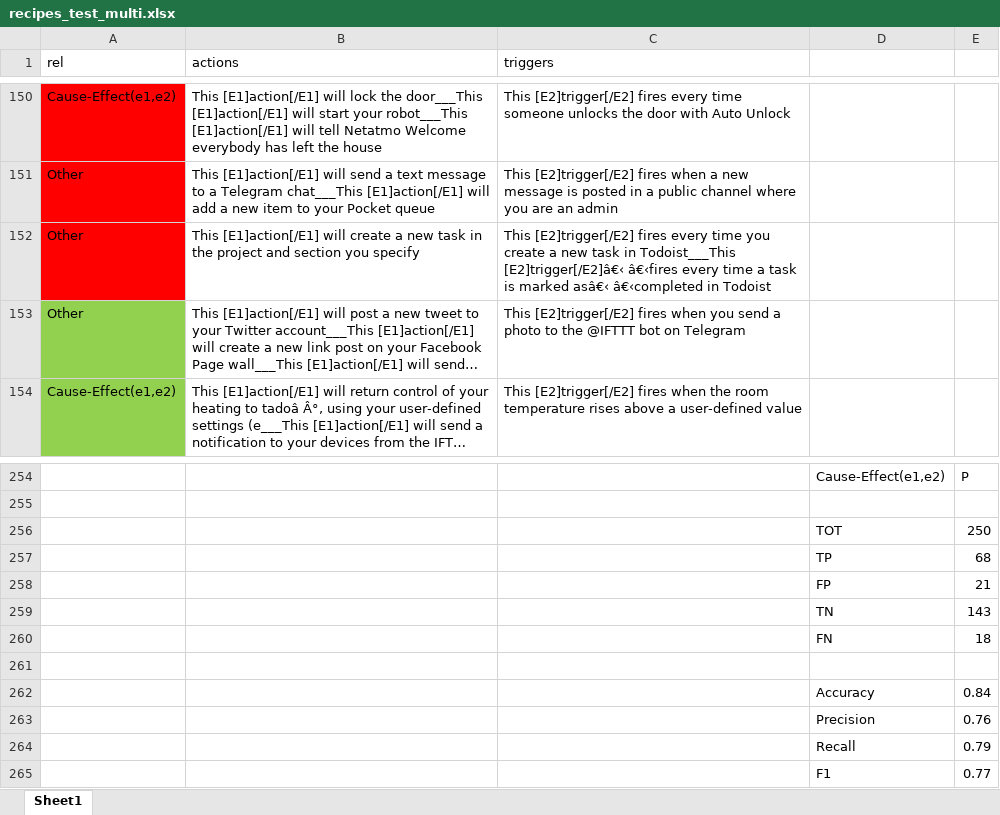
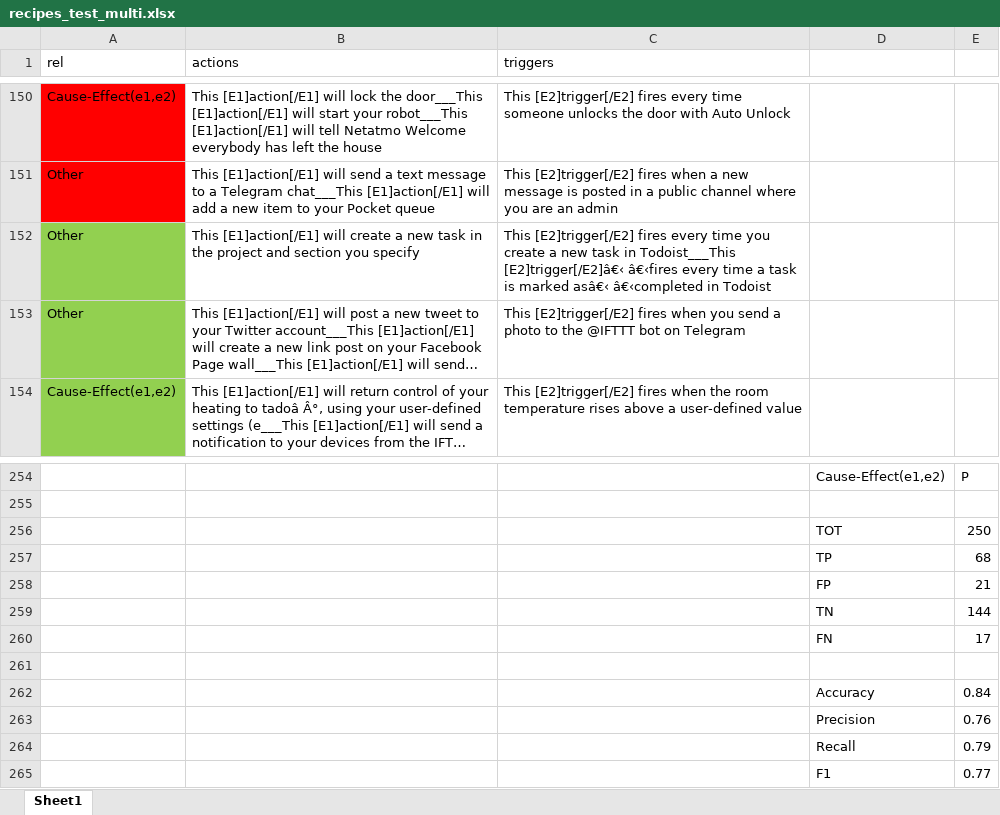
Before and after one commit to cristian97-cyber/action-trigger-relation-extraction, an Excel workbook: results/MULTI/albert-base-v2_all/recipes_test_multi.xlsx, sheet Sheet1, drawn as a sheet; only a part is shown, gaps mark what is left out; long unchanged cells end in …; values as stored, in another font and other column widths than the file's, no borders; the diff names each change by its address in the sheet, - before the commit and + after, or states it on an @@ line.

Commit message:
Updated multi_infer_relations

```diff
--- a/results/MULTI/albert-base-v2_all/recipes_test_multi.xlsx (sheet Sheet1)
+++ b/results/MULTI/albert-base-v2_all/recipes_test_multi.xlsx (sheet Sheet1)
-A152 fill: #FF0000
+A152 fill: #92D050
-E259: 143
+E259: 144
-E260: 18
+E260: 17
```
Also changed, not shown: 1 other file.
